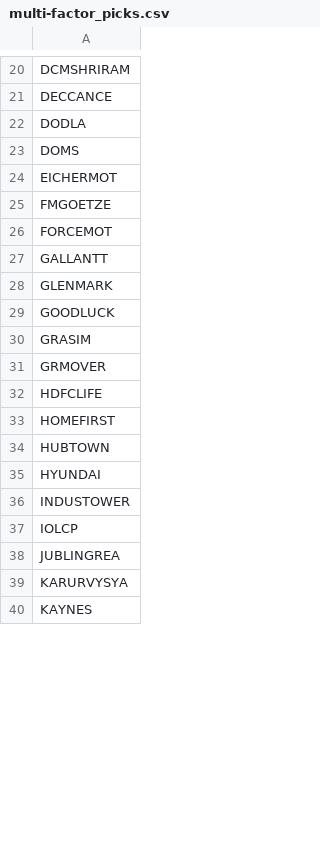
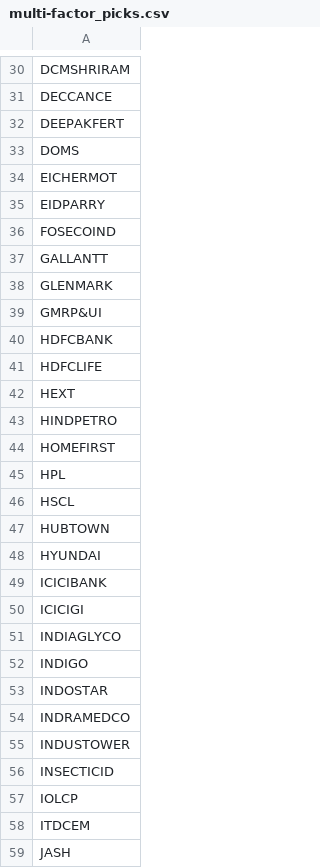
Before and after one commit to Git-syen/stock-insight-agent, a CSV file: outputs/multi-factor_picks.csv, drawn as a sheet; only a part is shown, gaps mark what is left out; the shorter side is filled out with more unchanged rows; the diff covers the shown part only.

```diff
--- a/outputs/multi-factor_picks.csv
+++ b/outputs/multi-factor_picks.csv
@@ -21,18 +31,29 @@ DCMSHRIRAM
 DECCANCE
-DODLA
+DEEPAKFERT
 DOMS
 EICHERMOT
-FMGOETZE
-FORCEMOT
+EIDPARRY
+FOSECOIND
 GALLANTT
 GLENMARK
-GOODLUCK
-GRASIM
-GRMOVER
+GMRP&UI
+HDFCBANK
 HDFCLIFE
+HEXT
+HINDPETRO
 HOMEFIRST
+HPL
+HSCL
 HUBTOWN
 HYUNDAI
+ICICIBANK
+ICICIGI
+INDIAGLYCO
+INDIGO
+INDOSTAR
+INDRAMEDCO
 INDUSTOWER
+INSECTICID
 IOLCP
-JUBLINGREA
+ITDCEM
+JASH
```
Also changed, not shown: 38 added rows, 1 removed row and 35 edited cells elsewhere in this file, outputs/accumulating_stocks.csv, outputs/momentum_stocks.csv, 4 other files.
